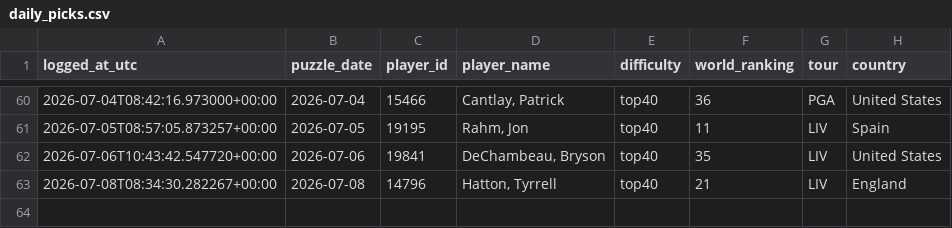
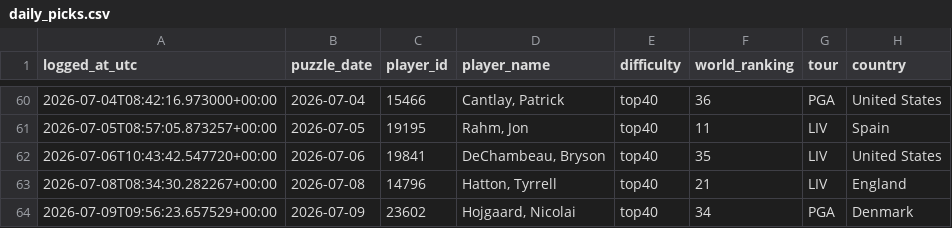
Before and after one commit to rosiekipling/pardle, a CSV file: data/daily_picks.csv, drawn as a sheet; only a part is shown, gaps mark what is left out; the diff names each change by its address in the sheet, - before the commit and + after, or states it on an @@ line.

```diff
--- a/data/daily_picks.csv
+++ b/data/daily_picks.csv
+row 64: 2026-07-09T09:56:23.657529+00:00 | 2026-07-09 | 23602 | Hojgaard, Nicolai | top40 | 34 | PGA | Denmark
```
Also changed, not shown: 1 other file.
